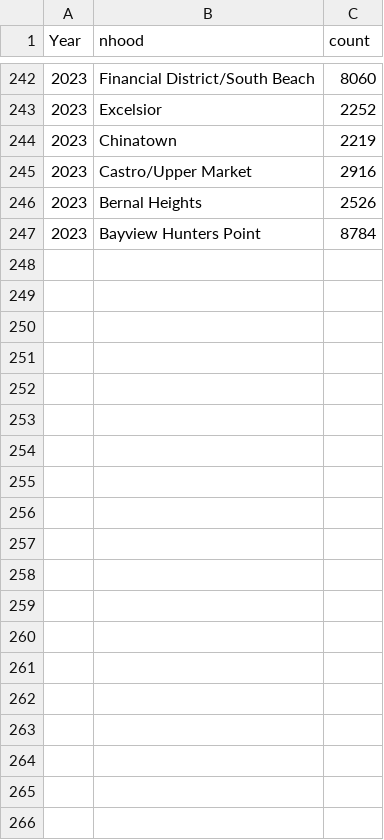
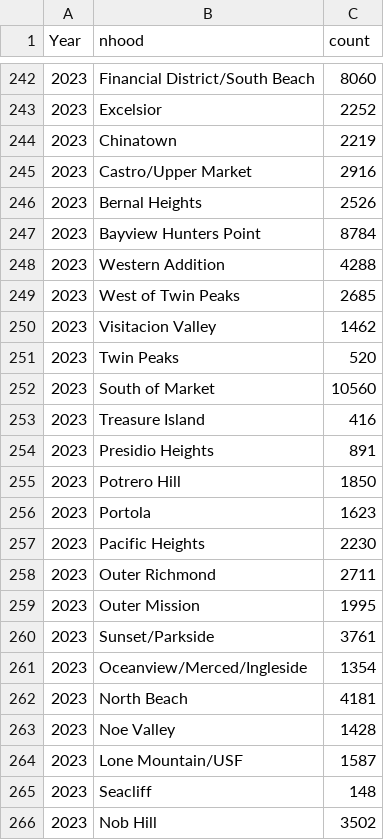
Before and after one commit to jgte29/ucbhonorsthesis2023-2024, a CSV file: Data_Analysis/incident_counts_a_master.csv, drawn as a sheet; only a part is shown, gaps mark what is left out; the diff covers the shown part only.

```diff
--- a/Data_Analysis/incident_counts_a_master.csv
+++ b/Data_Analysis/incident_counts_a_master.csv
@@ -247 +247,20 @@ Year,nhood,count
 2023,Bayview Hunters Point,8784
+2023,Western Addition,4288
+2023,West of Twin Peaks,2685
+2023,Visitacion Valley,1462
+2023,Twin Peaks,520
+2023,South of Market,10560
+2023,Treasure Island,416
+2023,Presidio Heights,891
+2023,Potrero Hill,1850
+2023,Portola,1623
+2023,Pacific Heights,2230
+2023,Outer Richmond,2711
+2023,Outer Mission,1995
+2023,Sunset/Parkside,3761
+2023,Oceanview/Merced/Ingleside,1354
+2023,North Beach,4181
+2023,Noe Valley,1428
+2023,Lone Mountain/USF,1587
+2023,Seacliff,148
+2023,Nob Hill,3502
```
Also changed, not shown: 18 added rows elsewhere in this file, Data_Analysis/icv_by_month_master.csv, Data_Analysis/incident_counts_by_crime_master.csv, 4 other files.
